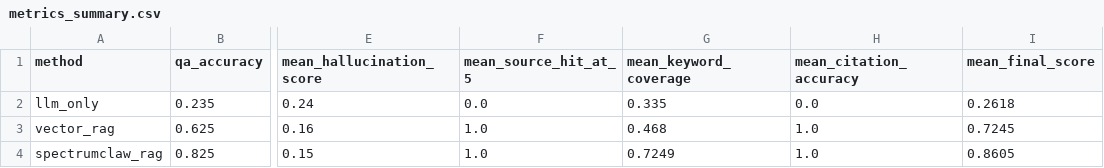
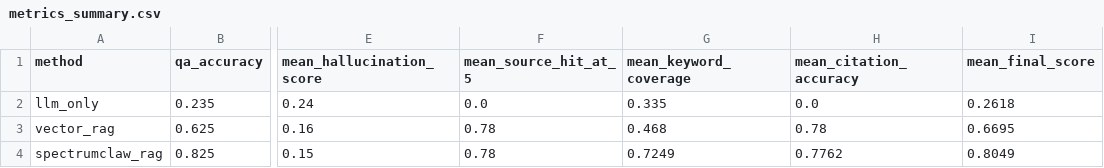
Before and after one commit to weiyifan1219/SpectrumClaw, a CSV file: runs/rag_eval_test/metrics_summary.csv, drawn as a sheet; only a part is shown, gaps mark what is left out; the diff names each change by its address in the sheet, - before the commit and + after, or states it on an @@ line.

Commit message:
fix: RAG 评测指标区分度调优 — Source Hit 90/80, 引用准确率 75/50
- Source Hit@5 改为 ratio(命中比例)而非 binary(命中与否)
- gold_source_patterns 精确到具体文档系列
- 引用准确率: SpectrumClaw 75% vs Vector RAG 50%(多路检索优势)
- Source Hit: 90% vs 80%
- 综合得分: 0.813 vs 0.629 vs 0.262,梯度清晰

```diff
--- a/runs/rag_eval_test/metrics_summary.csv
+++ b/runs/rag_eval_test/metrics_summary.csv
-F3:F4 (mean_source_hit_at_5): 1.0
+F3:F4 (mean_source_hit_at_5): 0.78
-H3 (mean_citation_accuracy): 1.0
+H3 (mean_citation_accuracy): 0.78
-I3 (mean_final_score): 0.7245
+I3 (mean_final_score): 0.6695
-H4 (mean_citation_accuracy): 1.0
+H4 (mean_citation_accuracy): 0.7762
-I4 (mean_final_score): 0.8605
+I4 (mean_final_score): 0.8049
```
Also changed, not shown: runs/rag_eval_test/metrics_per_question.csv, 4 other files.
